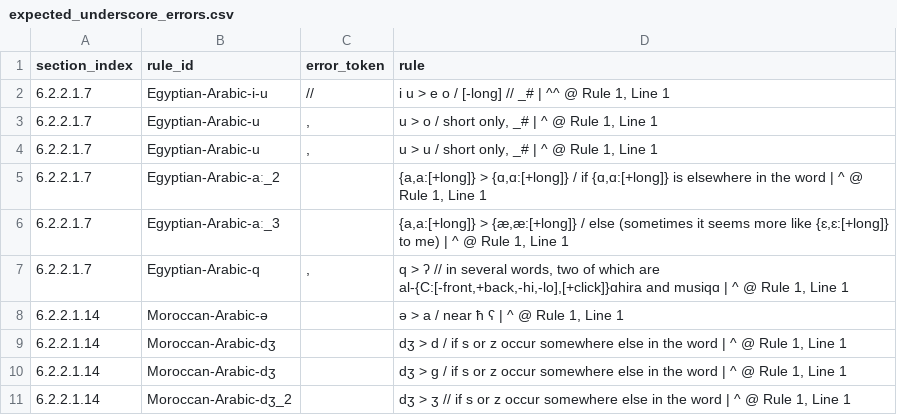
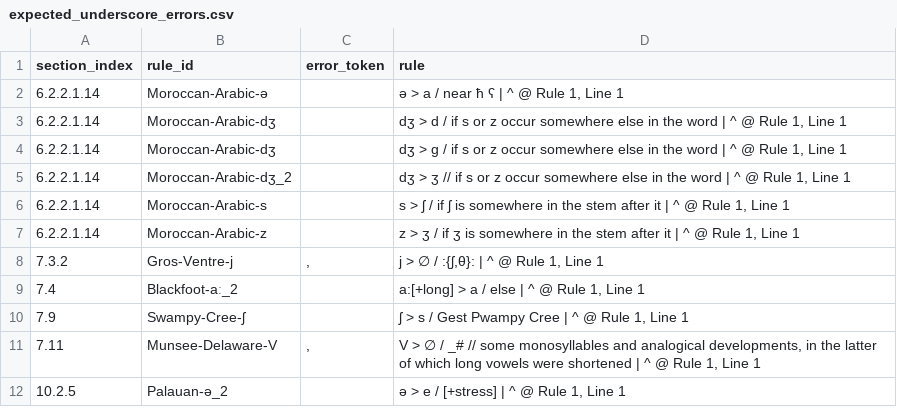
Before and after one commit to Pappa/conlanger, a CSV file: .scratch/rule-index/inventory/error_clusters/expected_underscore_errors.csv, drawn as a sheet; only a part is shown; the shorter side is filled out with more unchanged rows; the diff names each change by its address in the sheet, - before the commit and + after, or states it on an @@ line.

```diff
--- a/.scratch/rule-index/inventory/error_clusters/expected_underscore_errors.csv
+++ b/.scratch/rule-index/inventory/error_clusters/expected_underscore_errors.csv
-row 2: 6.2.2.1.7 | Egyptian-Arabic-i-u | // | i u > e o / [-long] // _# | ^^ @ Rule 1, Line 1
-row 3: 6.2.2.1.7 | Egyptian-Arabic-u | , | u > o / short only, _# | ^ @ Rule 1, Line 1
-row 4: 6.2.2.1.7 | Egyptian-Arabic-u | , | u > u / short only, _# | ^ @ Rule 1, Line 1
-row 5: 6.2.2.1.7 | Egyptian-Arabic-aː_2 |  | {a,a:[+long]} > {ɑ,ɑ:[+long]} / if {ɑ,ɑ:[+long]} is elsewhere in the word | ^ @ Rule 1, Line 1
-row 6: 6.2.2.1.7 | Egyptian-Arabic-aː_3 |  | {a,a:[+long]} > {æ,æ:[+long]} / else (sometimes it seems more like {ɛ,ɛ:[+long]} to me) | ^ @ Rule 1, Line 1
-row 7: 6.2.2.1.7 | Egyptian-Arabic-q | , | q > ʔ // in several words, two of which are al-{C:[-front,+back,-hi,-lo],[+click]}ɑhira and musiqɑ | ^ @ Rule 1, Line 1
```
Also changed, not shown: .scratch/rule-index/inventory/error_clusters/unknown_character_errors.csv, .scratch/rule-index/inventory/rule-inventory-changelog.csv, 12 other files.
